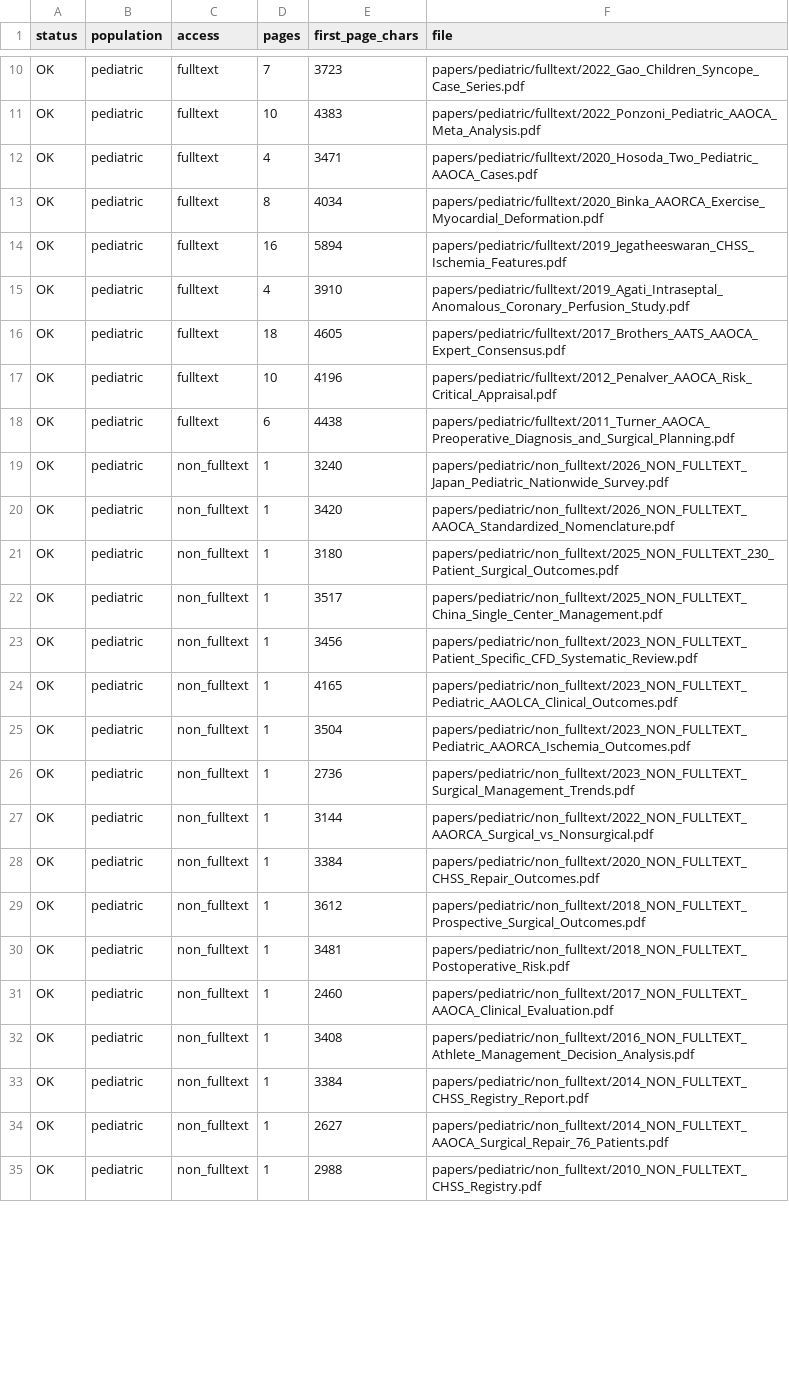
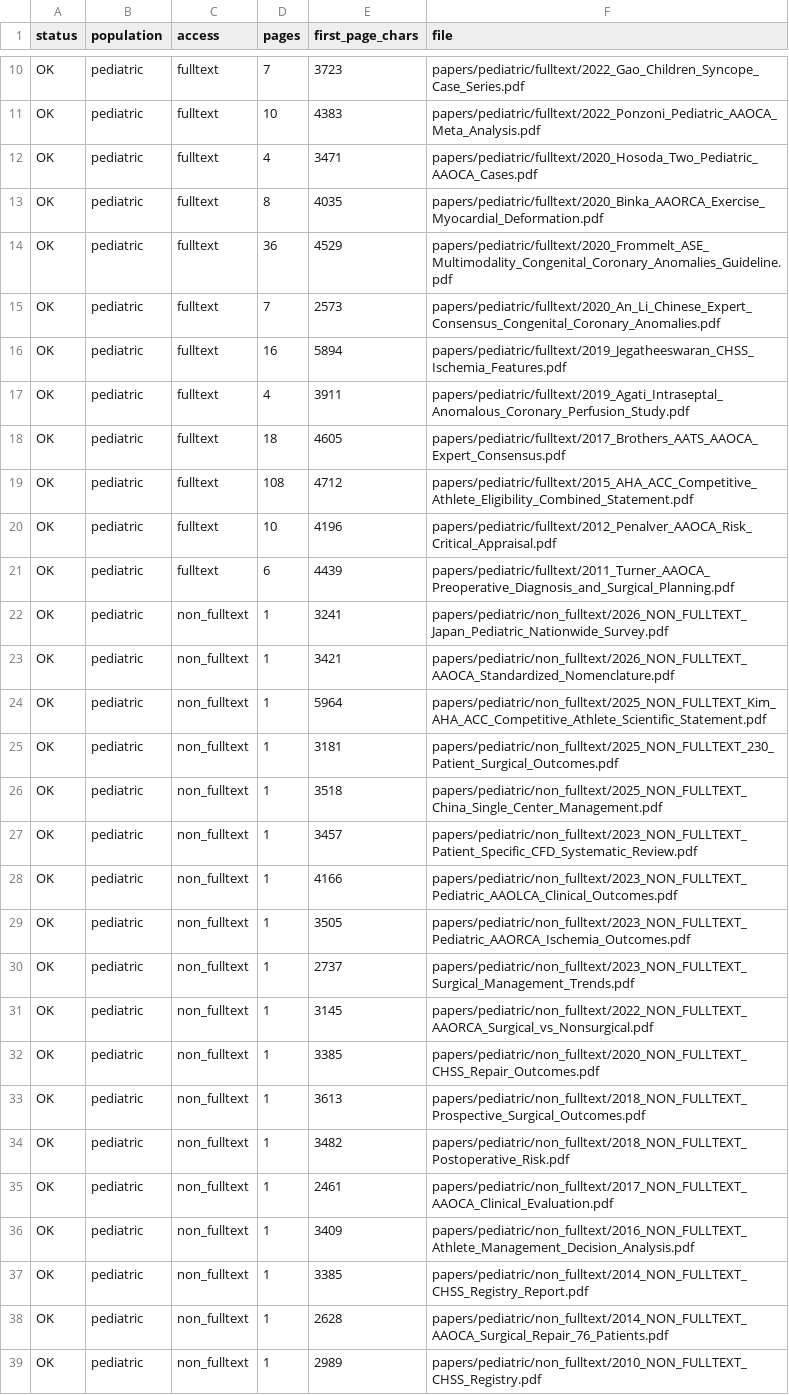
Before and after one commit to aihip/AAOCA-Research-Library, a TSV file: index/pdf_integrity_check.tsv, drawn as a sheet; only a part is shown, gaps mark what is left out; the diff covers the shown part only.

```diff
--- a/index/pdf_integrity_check.tsv
+++ b/index/pdf_integrity_check.tsv
@@ -12,24 +12,28 @@ OK	pediatric	fulltext	10	4383	papers/pediatric/fulltext/2022_Ponzoni_Pediatric_A
 OK	pediatric	fulltext	4	3471	papers/pediatric/fulltext/2020_Hosoda_Two_Pediatric_AAOCA_Cases.pdf
-OK	pediatric	fulltext	8	4034	papers/pediatric/fulltext/2020_Binka_AAORCA_Exercise_Myocardial_Deformation.pdf
+OK	pediatric	fulltext	8	4035	papers/pediatric/fulltext/2020_Binka_AAORCA_Exercise_Myocardial_Deformation.pdf
+OK	pediatric	fulltext	36	4529	papers/pediatric/fulltext/2020_Frommelt_ASE_Multimodality_Congenital_Coronary_Anomalies_Guideline.pdf
+OK	pediatric	fulltext	7	2573	papers/pediatric/fulltext/2020_An_Li_Chinese_Expert_Consensus_Congenital_Coronary_Anomalies.pdf
 OK	pediatric	fulltext	16	5894	papers/pediatric/fulltext/2019_Jegatheeswaran_CHSS_Ischemia_Features.pdf
-OK	pediatric	fulltext	4	3910	papers/pediatric/fulltext/2019_Agati_Intraseptal_Anomalous_Coronary_Perfusion_Study.pdf
+OK	pediatric	fulltext	4	3911	papers/pediatric/fulltext/2019_Agati_Intraseptal_Anomalous_Coronary_Perfusion_Study.pdf
 OK	pediatric	fulltext	18	4605	papers/pediatric/fulltext/2017_Brothers_AATS_AAOCA_Expert_Consensus.pdf
+OK	pediatric	fulltext	108	4712	papers/pediatric/fulltext/2015_AHA_ACC_Competitive_Athlete_Eligibility_Combined_Statement.pdf
 OK	pediatric	fulltext	10	4196	papers/pediatric/fulltext/2012_Penalver_AAOCA_Risk_Critical_Appraisal.pdf
-OK	pediatric	fulltext	6	4438	papers/pediatric/fulltext/2011_Turner_AAOCA_Preoperative_Diagnosis_and_Surgical_Planning.pdf
-OK	pediatric	non_fulltext	1	3240	papers/pediatric/non_fulltext/2026_NON_FULLTEXT_Japan_Pediatric_Nationwide_Survey.pdf
-OK	pediatric	non_fulltext	1	3420	papers/pediatric/non_fulltext/2026_NON_FULLTEXT_AAOCA_Standardized_Nomenclature.pdf
-OK	pediatric	non_fulltext	1	3180	papers/pediatric/non_fulltext/2025_NON_FULLTEXT_230_Patient_Surgical_Outcomes.pdf
-OK	pediatric	non_fulltext	1	3517	papers/pediatric/non_fulltext/2025_NON_FULLTEXT_China_Single_Center_Management.pdf
-OK	pediatric	non_fulltext	1	3456	papers/pediatric/non_fulltext/2023_NON_FULLTEXT_Patient_Specific_CFD_Systematic_Review.pdf
-OK	pediatric	non_fulltext	1	4165	papers/pediatric/non_fulltext/2023_NON_FULLTEXT_Pediatric_AAOLCA_Clinical_Outcomes.pdf
-OK	pediatric	non_fulltext	1	3504	papers/pediatric/non_fulltext/2023_NON_FULLTEXT_Pediatric_AAORCA_Ischemia_Outcomes.pdf
-OK	pediatric	non_fulltext	1	2736	papers/pediatric/non_fulltext/2023_NON_FULLTEXT_Surgical_Management_Trends.pdf
-OK	pediatric	non_fulltext	1	3144	papers/pediatric/non_fulltext/2022_NON_FULLTEXT_AAORCA_Surgical_vs_Nonsurgical.pdf
-OK	pediatric	non_fulltext	1	3384	papers/pediatric/non_fulltext/2020_NON_FULLTEXT_CHSS_Repair_Outcomes.pdf
-OK	pediatric	non_fulltext	1	3612	papers/pediatric/non_fulltext/2018_NON_FULLTEXT_Prospective_Surgical_Outcomes.pdf
-OK	pediatric	non_fulltext	1	3481	papers/pediatric/non_fulltext/2018_NON_FULLTEXT_Postoperative_Risk.pdf
-OK	pediatric	non_fulltext	1	2460	papers/pediatric/non_fulltext/2017_NON_FULLTEXT_AAOCA_Clinical_Evaluation.pdf
-OK	pediatric	non_fulltext	1	3408	papers/pediatric/non_fulltext/2016_NON_FULLTEXT_Athlete_Management_Decision_Analysis.pdf
-OK	pediatric	non_fulltext	1	3384	papers/pediatric/non_fulltext/2014_NON_FULLTEXT_CHSS_Registry_Report.pdf
-OK	pediatric	non_fulltext	1	2627	papers/pediatric/non_fulltext/2014_NON_FULLTEXT_AAOCA_Surgical_Repair_76_Patients.pdf
-OK	pediatric	non_fulltext	1	2988	papers/pediatric/non_fulltext/2010_NON_FULLTEXT_CHSS_Registry.pdf
+OK	pediatric	fulltext	6	4439	papers/pediatric/fulltext/2011_Turner_AAOCA_Preoperative_Diagnosis_and_Surgical_Planning.pdf
+OK	pediatric	non_fulltext	1	3241	papers/pediatric/non_fulltext/2026_NON_FULLTEXT_Japan_Pediatric_Nationwide_Survey.pdf
+OK	pediatric	non_fulltext	1	3421	papers/pediatric/non_fulltext/2026_NON_FULLTEXT_AAOCA_Standardized_Nomenclature.pdf
+OK	pediatric	non_fulltext	1	5964	papers/pediatric/non_fulltext/2025_NON_FULLTEXT_Kim_AHA_ACC_Competitive_Athlete_Scientific_Statement.pdf
+OK	pediatric	non_fulltext	1	3181	papers/pediatric/non_fulltext/2025_NON_FULLTEXT_230_Patient_Surgical_Outcomes.pdf
+OK	pediatric	non_fulltext	1	3518	papers/pediatric/non_fulltext/2025_NON_FULLTEXT_China_Single_Center_Management.pdf
+OK	pediatric	non_fulltext	1	3457	papers/pediatric/non_fulltext/2023_NON_FULLTEXT_Patient_Specific_CFD_Systematic_Review.pdf
+OK	pediatric	non_fulltext	1	4166	papers/pediatric/non_fulltext/2023_NON_FULLTEXT_Pediatric_AAOLCA_Clinical_Outcomes.pdf
+OK	pediatric	non_fulltext	1	3505	papers/pediatric/non_fulltext/2023_NON_FULLTEXT_Pediatric_AAORCA_Ischemia_Outcomes.pdf
+OK	pediatric	non_fulltext	1	2737	papers/pediatric/non_fulltext/2023_NON_FULLTEXT_Surgical_Management_Trends.pdf
+OK	pediatric	non_fulltext	1	3145	papers/pediatric/non_fulltext/2022_NON_FULLTEXT_AAORCA_Surgical_vs_Nonsurgical.pdf
+OK	pediatric	non_fulltext	1	3385	papers/pediatric/non_fulltext/2020_NON_FULLTEXT_CHSS_Repair_Outcomes.pdf
+OK	pediatric	non_fulltext	1	3613	papers/pediatric/non_fulltext/2018_NON_FULLTEXT_Prospective_Surgical_Outcomes.pdf
+OK	pediatric	non_fulltext	1	3482	papers/pediatric/non_fulltext/2018_NON_FULLTEXT_Postoperative_Risk.pdf
+OK	pediatric	non_fulltext	1	2461	papers/pediatric/non_fulltext/2017_NON_FULLTEXT_AAOCA_Clinical_Evaluation.pdf
+OK	pediatric	non_fulltext	1	3409	papers/pediatric/non_fulltext/2016_NON_FULLTEXT_Athlete_Management_Decision_Analysis.pdf
+OK	pediatric	non_fulltext	1	3385	papers/pediatric/non_fulltext/2014_NON_FULLTEXT_CHSS_Registry_Report.pdf
+OK	pediatric	non_fulltext	1	2628	papers/pediatric/non_fulltext/2014_NON_FULLTEXT_AAOCA_Surgical_Repair_76_Patients.pdf
+OK	pediatric	non_fulltext	1	2989	papers/pediatric/non_fulltext/2010_NON_FULLTEXT_CHSS_Registry.pdf
```
Also changed, not shown: 1 added row and 18 edited cells elsewhere in this file, index/bibliography_and_access_status.csv, 9 other files.
